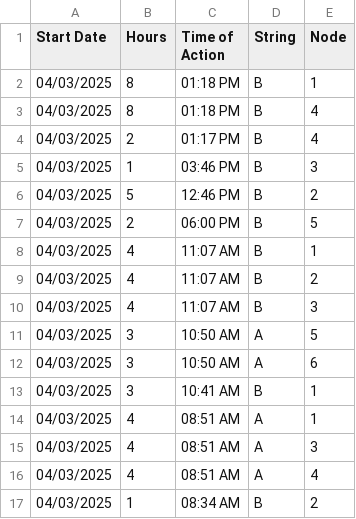
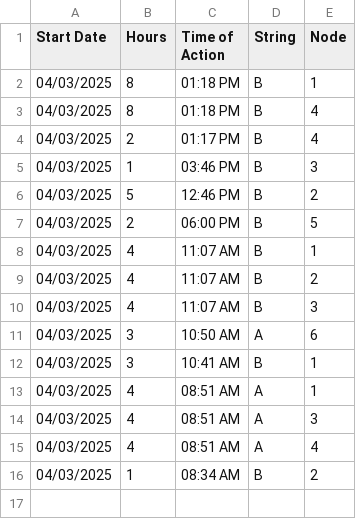
Before and after one commit to hectorpena19/SmartWaterRepo, a CSV file: 20250403_actions.csv, drawn as a sheet; the diff names each change by its address in the sheet, - before the commit and + after, or states it on an @@ line.

Commit message:
Removed row from 20250403_actions.csv

```diff
--- a/20250403_actions.csv
+++ b/20250403_actions.csv
-row 11: 04/03/2025 | 3 | 10:50 AM | A | 5
```
